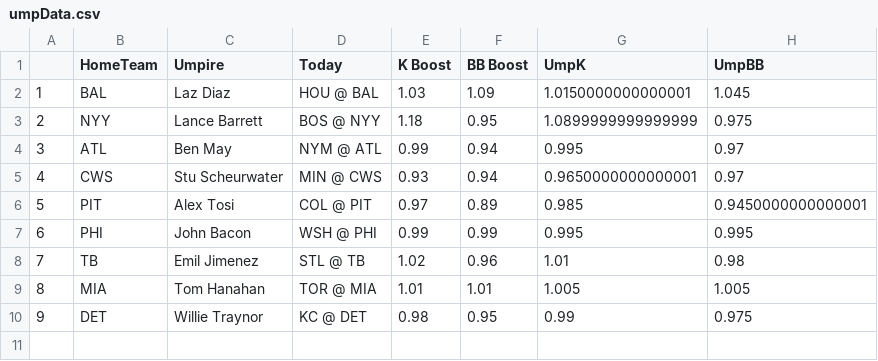
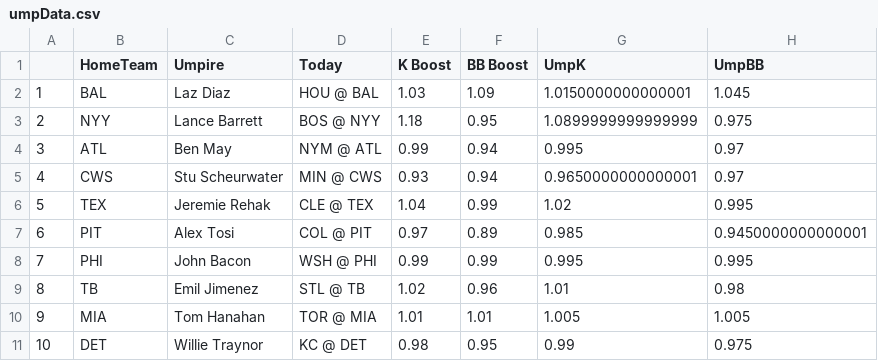
Before and after one commit to JonPGH/slateProj, a CSV file: Data/umpData.csv, drawn as a sheet; addresses are those after the commit; the diff names each change by its address in the sheet, - before the commit and + after, or states it on an @@ line.

```diff
--- a/Data/umpData.csv
+++ b/Data/umpData.csv
+row 6: 5 | TEX | Jeremie Rehak | CLE @ TEX | 1.04 | 0.99 | 1.02 | 0.995
@@ column A renumbered from row 7 down @@
```
Also changed, not shown: Data/Tableau_DailyHitterProj.csv, Data/betValues.csv, 8 other files.
